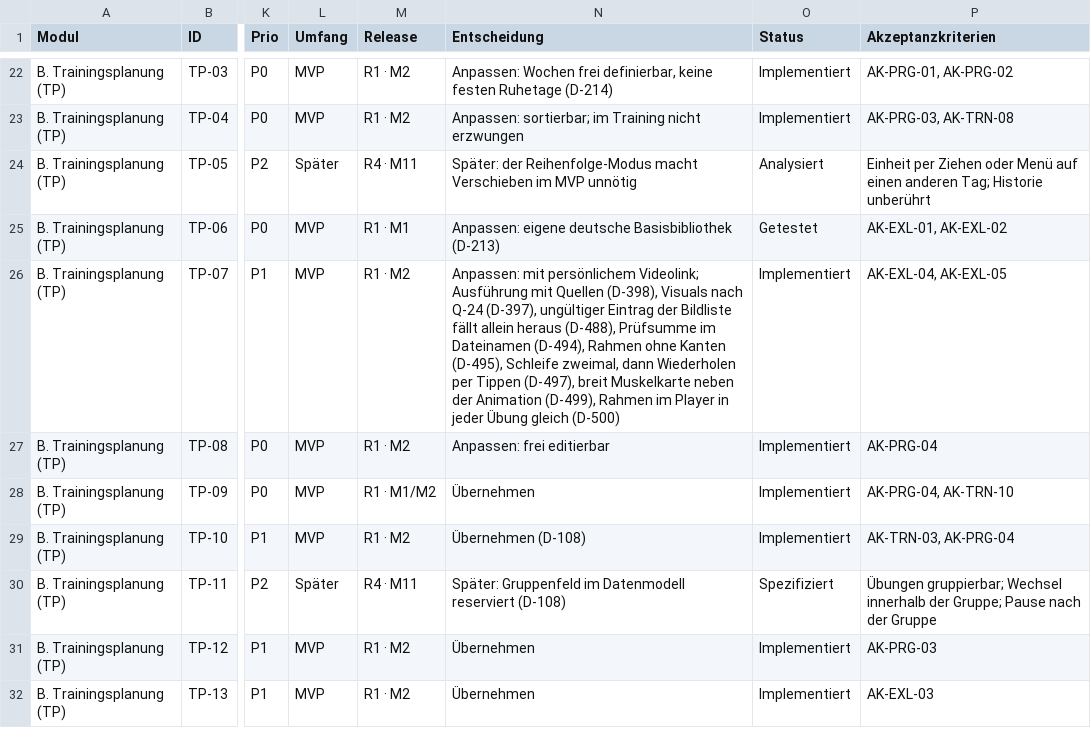
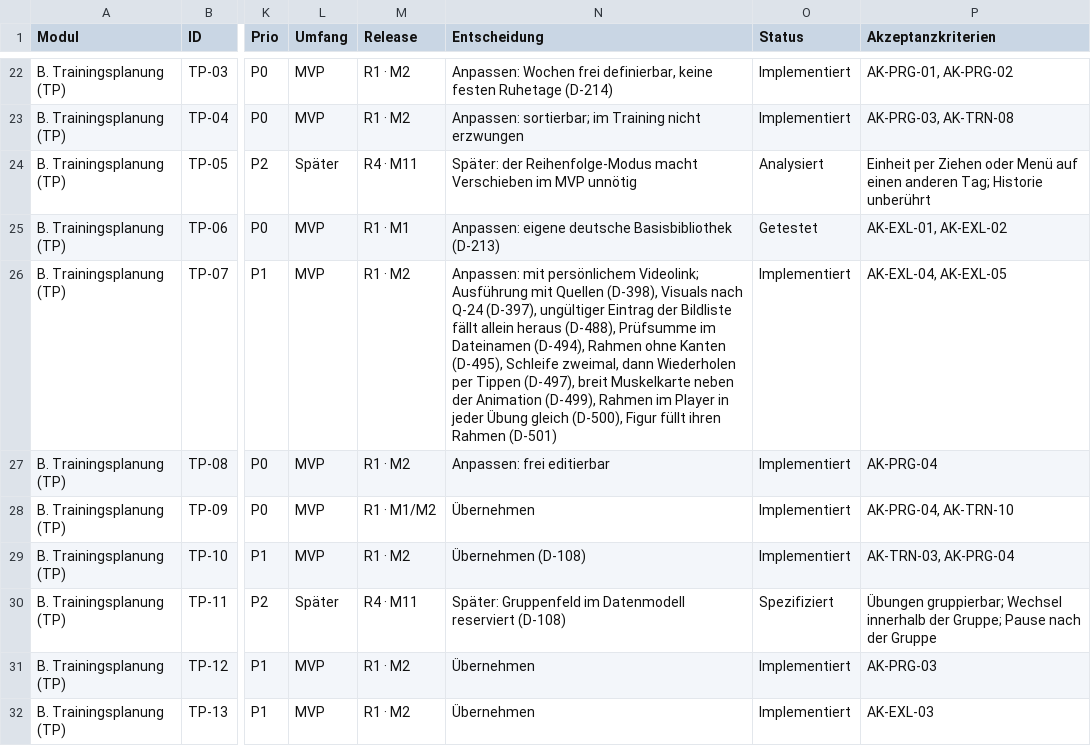
Before and after one commit to darad11/fitness-app, a CSV file: docs/feature-inventory.csv, drawn as a sheet; only a part is shown, gaps mark what is left out; the diff names each change by its address in the sheet, - before the commit and + after, or states it on an @@ line.

```diff
--- a/docs/feature-inventory.csv
+++ b/docs/feature-inventory.csv
-N26 (Entscheidung): …Übung gleich (D-500)
+N26 (Entscheidung): …Übung gleich (D-500), Figur füllt ihren Rahmen (D-501)
```
Also changed, not shown: 30 other files.
